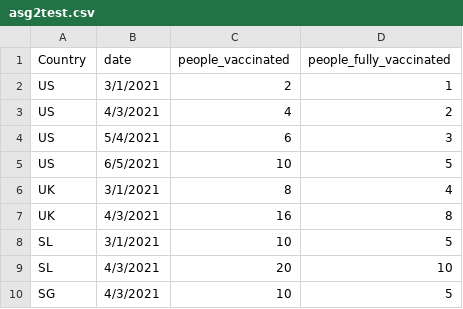
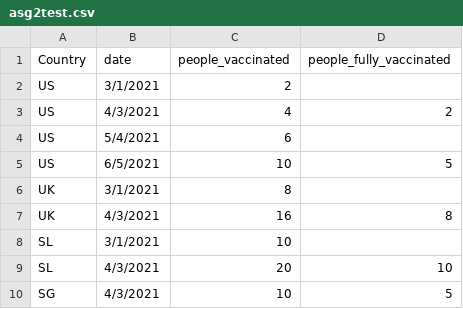
Before and after one commit to user0028/visualization2, a CSV file: Data/asg2test.csv, drawn as a sheet.

Commit message:
Update asg2test.csv

```diff
--- a/Data/asg2test.csv
+++ b/Data/asg2test.csv
@@ -1,9 +1,9 @@
 Country,date,people_vaccinated,people_fully_vaccinated
-US,3/1/2021,2,1
+US,3/1/2021,2,
 US,4/3/2021,4,2
-US,5/4/2021,6,3
+US,5/4/2021,6,
 US,6/5/2021,10,5
-UK,3/1/2021,8,4
+UK,3/1/2021,8,
 UK,4/3/2021,16,8
-SL,3/1/2021,10,5
+SL,3/1/2021,10,
 SL,4/3/2021,20,10
```
